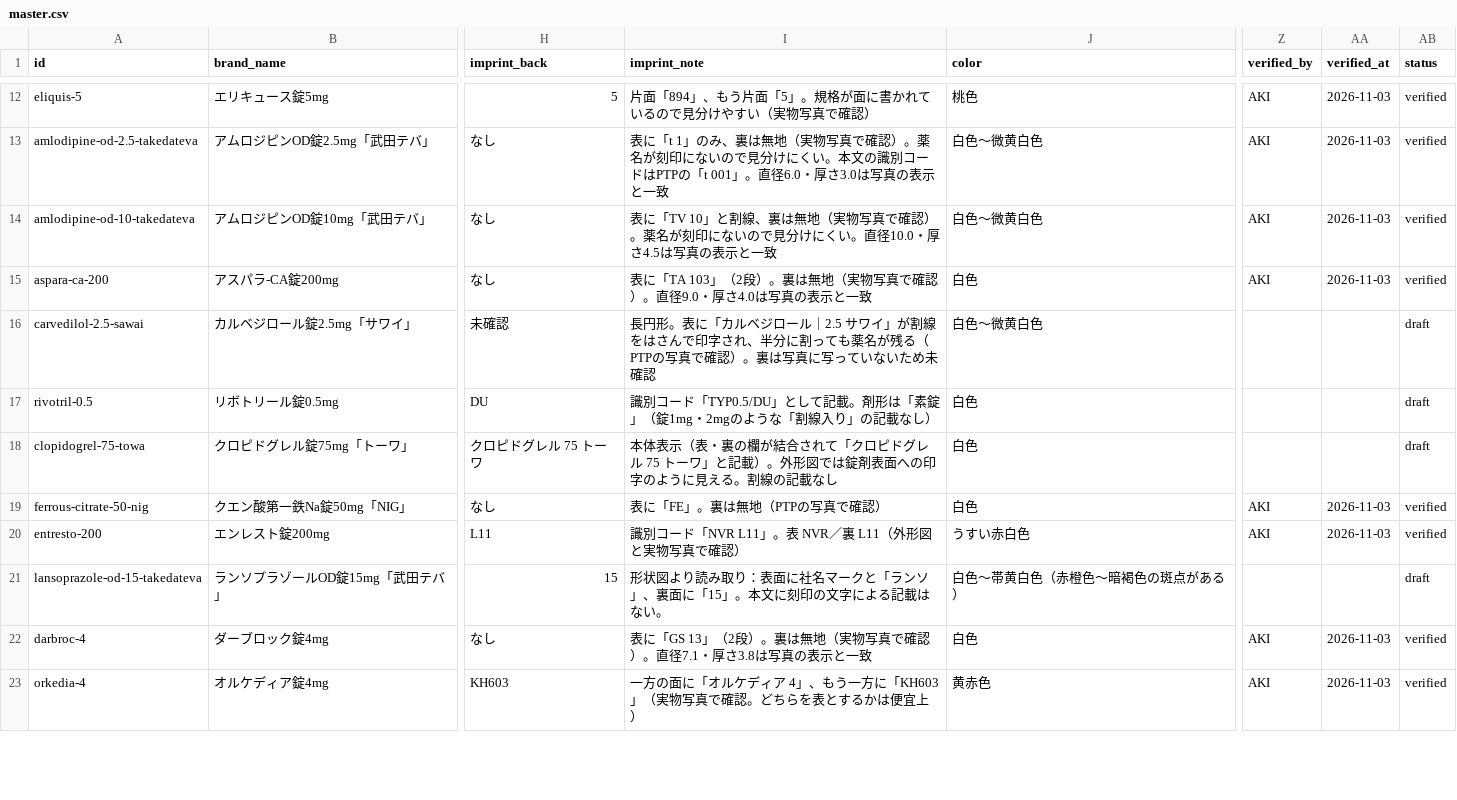
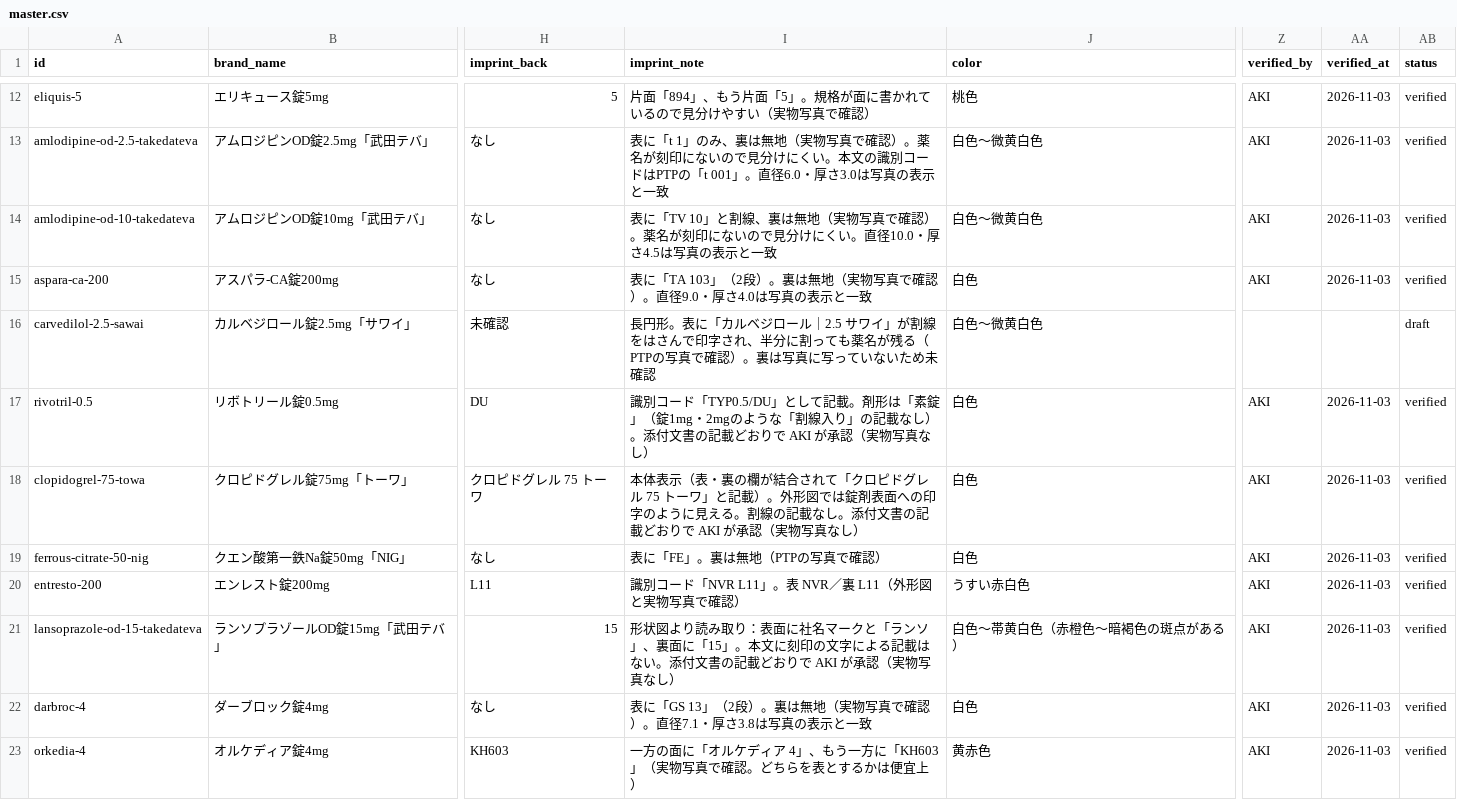
Before and after one commit to aki-pharm/ippouka-audit-assist, a CSV file: data/master.csv, drawn as a sheet; only a part is shown, gaps mark what is left out; the diff covers the shown part only; the diff names each change by its address in the sheet, - before the commit and + after, or states it on an @@ line.

```diff
--- a/data/master.csv
+++ b/data/master.csv
-I17 (imprint_note): …載なし）
+I17 (imprint_note): …載なし）。添付文書の記載どおりで AKI が承認（実物写真なし）
-Z17:Z18 (verified_by): (empty)
+Z17:Z18 (verified_by): AKI
-AA17:AA18 (verified_at): (empty)
+AA17:AA18 (verified_at): 2026-11-03
-AB17:AB18 (status): draft
+AB17:AB18 (status): verified
-I18 (imprint_note): …記載なし
+I18 (imprint_note): …記載なし。添付文書の記載どおりで AKI が承認（実物写真なし）
-I21 (imprint_note): …はない。
+I21 (imprint_note): …はない。添付文書の記載どおりで AKI が承認（実物写真なし）
-Z21 (verified_by): (empty)
+Z21 (verified_by): AKI
-AA21 (verified_at): (empty)
+AA21 (verified_at): 2026-11-03
-AB21 (status): draft
+AB21 (status): verified
```
Also changed, not shown: 16 edited cells elsewhere in this file, 1 other file.
